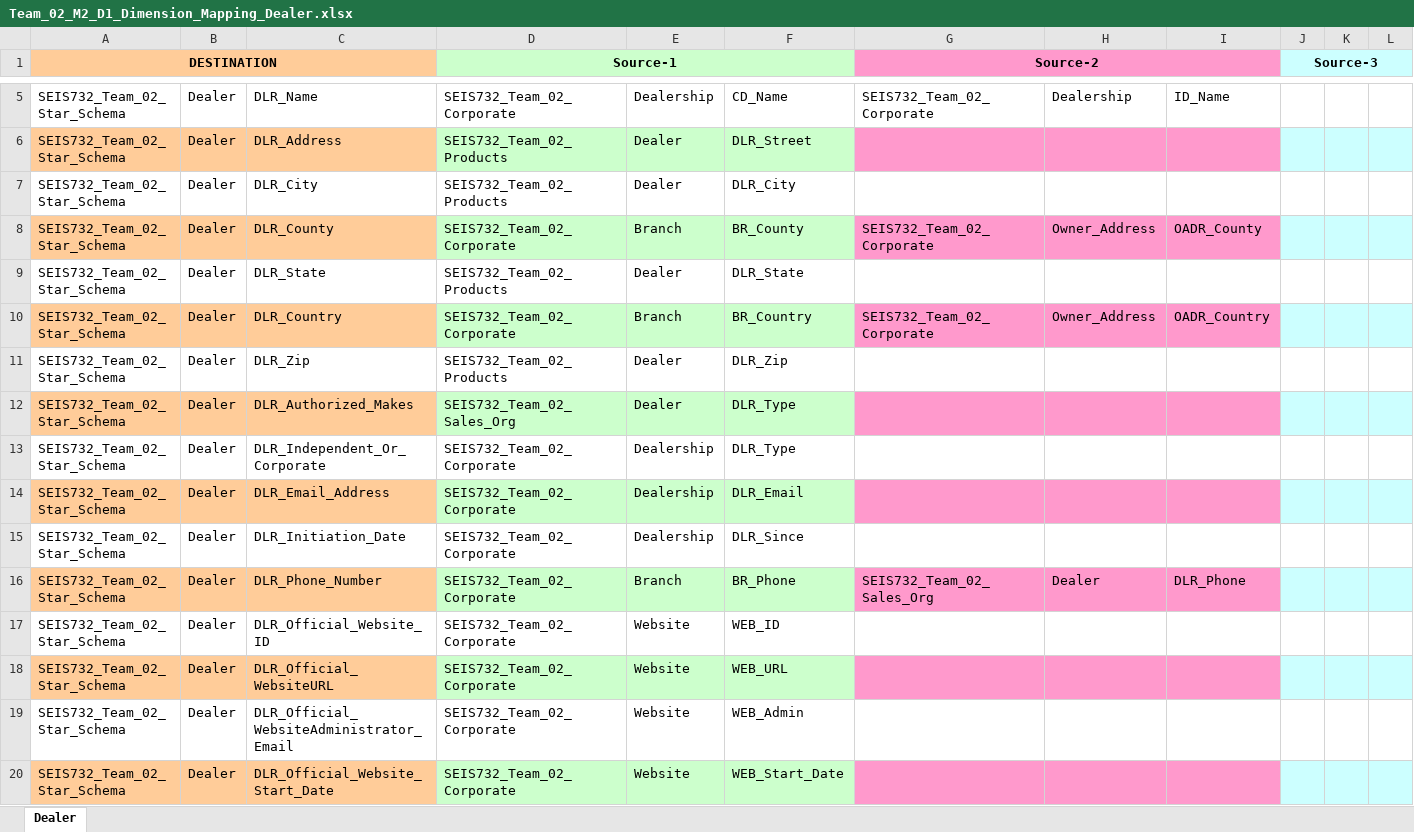
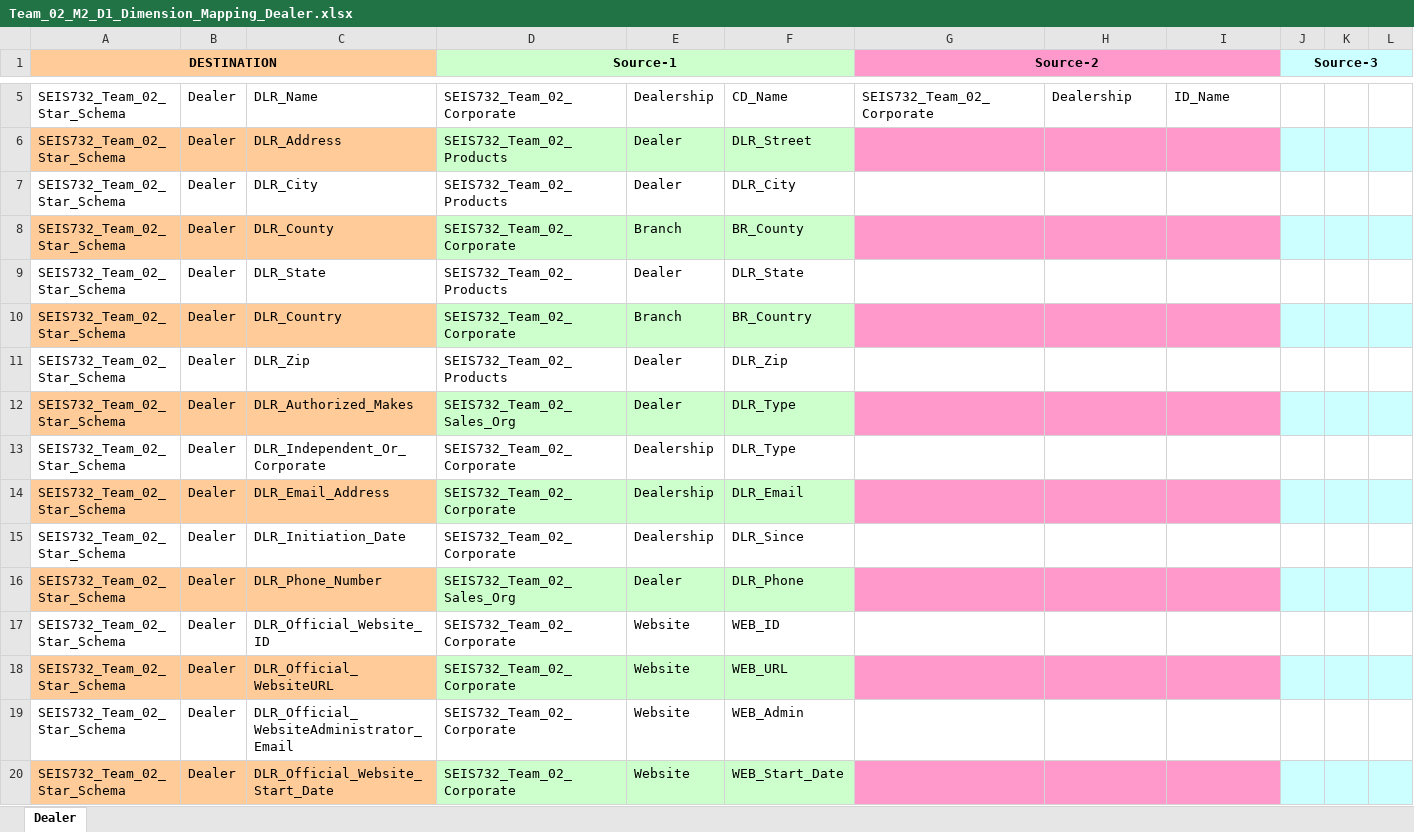
Before and after one commit to jcarra0729/10700-JonDNU4, an Excel workbook: Team_02_M2_Final_Submission/Team_02_M2_D1_Dimension_Mapping_metadata/support/Team_02_M2_D1_Dimension_Mapping_Dealer.xlsx, sheet Dealer, drawn as a sheet; only a part is shown, gaps mark what is left out; values as stored, in another font and other column widths than the file's, no borders; the diff names each change by its address in the sheet, - before the commit and + after, or states it on an @@ line.

Commit message:
Final review of the Mapping for Dealer. Did more domain studies which showed me that less sources were needed on multiple columns.

```diff
--- a/Team_02_M2_Final_Submission/Team_02_M2_D1_Dimension_Mapping_metadata/support/Team_02_M2_D1_Dimension_Mapping_Dealer.xlsx (sheet Dealer)
+++ b/Team_02_M2_Final_Submission/Team_02_M2_D1_Dimension_Mapping_metadata/support/Team_02_M2_D1_Dimension_Mapping_Dealer.xlsx (sheet Dealer)
-G8 (Source-2): SEIS732_Team_02_Corporate
+G8 (Source-2): (empty)
-H8: Owner_Address
+H8: (empty)
-I8: OADR_County
+I8: (empty)
-G10 (Source-2): SEIS732_Team_02_Corporate
+G10 (Source-2): (empty)
-H10: Owner_Address
+H10: (empty)
-I10: OADR_Country
+I10: (empty)
-D16 (Source-1): SEIS732_Team_02_Corporate
+D16 (Source-1): SEIS732_Team_02_Sales_Org
-E16: Branch
+E16: Dealer
-F16: BR_Phone
+F16: DLR_Phone
-G16 (Source-2): SEIS732_Team_02_Sales_Org
+G16 (Source-2): (empty)
-H16: Dealer
+H16: (empty)
-I16: DLR_Phone
+I16: (empty)
```
Also changed, not shown: 1 other file.
